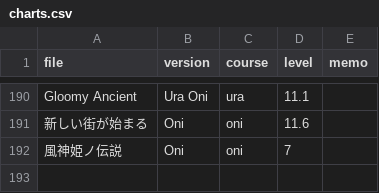
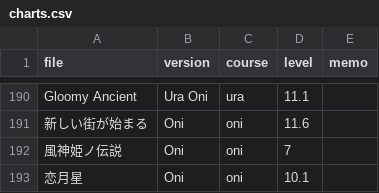
Before and after one commit to lencie040/kasane_taiko, a CSV file: content/csv/charts.csv, drawn as a sheet; only a part is shown, gaps mark what is left out; the diff names each change by its address in the sheet, - before the commit and + after, or states it on an @@ line.

Commit message:
Update charts.csv

```diff
--- a/content/csv/charts.csv
+++ b/content/csv/charts.csv
+row 193: 恋月星 | Oni | oni | 10.1
```
